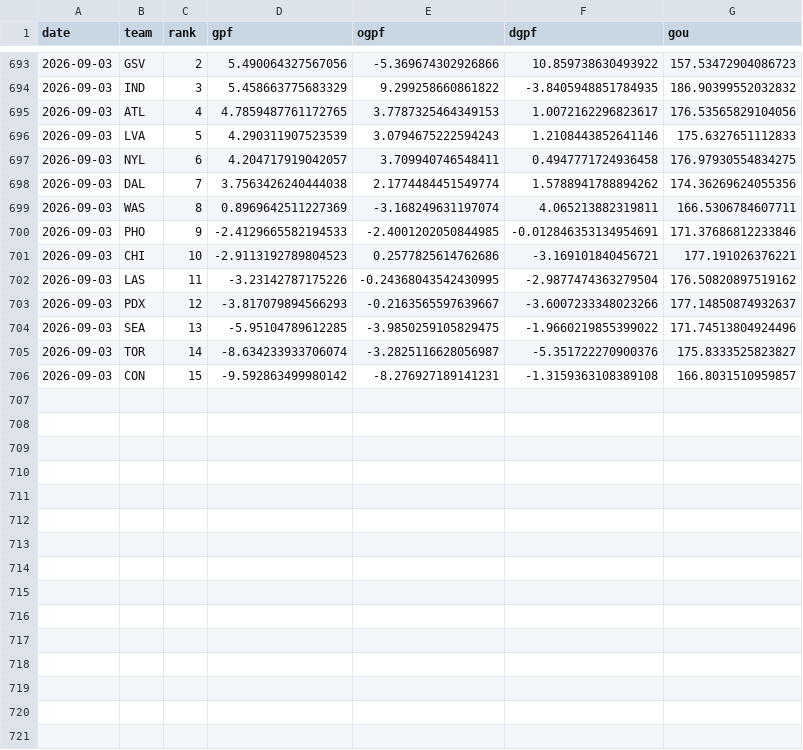
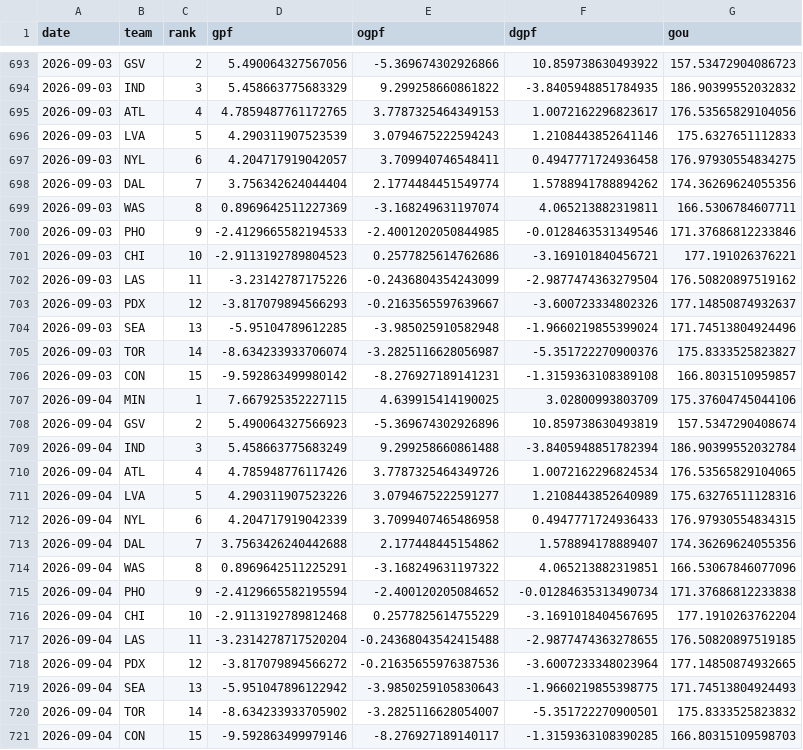
Before and after one commit to k-maaker/wnba-rankings, a CSV file: data/history.csv, drawn as a sheet; only a part is shown, gaps mark what is left out; the diff covers the shown part only.

```diff
--- a/data/history.csv
+++ b/data/history.csv
@@ -697,10 +697,25 @@ date,team,rank,gpf,ogpf,dgpf,gou
 2026-09-03,NYL,6,4.204717919042057,3.709940746548411,0.4947771724936458,176.97930554834275
-2026-09-03,DAL,7,3.7563426240444038,2.1774484451549774,1.5788941788894262,174.36269624055356
+2026-09-03,DAL,7,3.756342624044404,2.1774484451549774,1.5788941788894262,174.36269624055356
 2026-09-03,WAS,8,0.8969642511227369,-3.168249631197074,4.065213882319811,166.5306784607711
-2026-09-03,PHO,9,-2.4129665582194533,-2.4001202050844985,-0.012846353134954691,171.37686812233846
+2026-09-03,PHO,9,-2.4129665582194533,-2.4001202050844985,-0.0128463531349546,171.37686812233846
 2026-09-03,CHI,10,-2.9113192789804523,0.2577825614762686,-3.169101840456721,177.191026376221
-2026-09-03,LAS,11,-3.23142787175226,-0.24368043542430995,-2.9877474363279504,176.50820897519162
-2026-09-03,PDX,12,-3.817079894566293,-0.2163565597639667,-3.6007233348023266,177.14850874932637
-2026-09-03,SEA,13,-5.95104789612285,-3.9850259105829475,-1.9660219855399022,171.74513804924496
+2026-09-03,LAS,11,-3.23142787175226,-0.2436804354243099,-2.9877474363279504,176.50820897519162
+2026-09-03,PDX,12,-3.817079894566293,-0.2163565597639667,-3.600723334802326,177.14850874932637
+2026-09-03,SEA,13,-5.95104789612285,-3.985025910582948,-1.9660219855399024,171.74513804924496
 2026-09-03,TOR,14,-8.634233933706074,-3.2825116628056987,-5.351722270900376,175.8333525823827
 2026-09-03,CON,15,-9.592863499980142,-8.276927189141231,-1.3159363108389108,166.8031510959857
+2026-09-04,MIN,1,7.667925352227115,4.639915414190025,3.02800993803709,175.37604745044106
+2026-09-04,GSV,2,5.490064327566923,-5.369674302926896,10.859738630493819,157.5347290408674
+2026-09-04,IND,3,5.458663775683249,9.299258660861488,-3.8405948851782394,186.90399552032784
+2026-09-04,ATL,4,4.785948776117426,3.7787325464349726,1.0072162296824534,176.53565829104065
+2026-09-04,LVA,5,4.290311907523226,3.0794675222591277,1.2108443852640989,175.63276511128316
+2026-09-04,NYL,6,4.204717919042339,3.7099407465486958,0.4947771724936433,176.97930554834315
+2026-09-04,DAL,7,3.7563426240442688,2.177448445154862,1.578894178889407,174.36269624055356
+2026-09-04,WAS,8,0.8969642511225291,-3.168249631197322,4.065213882319851,166.53067846077096
+2026-09-04,PHO,9,-2.4129665582195594,-2.400120205084652,-0.01284635313490734,171.37686812233838
+2026-09-04,CHI,10,-2.9113192789812468,0.2577825614755229,-3.1691018404567695,177.1910263762204
+2026-09-04,LAS,11,-3.2314278717520204,-0.24368043542415488,-2.9877474363278655,176.50820897519185
+2026-09-04,PDX,12,-3.817079894566272,-0.21635655976387536,-3.6007233348023964,177.14850874932665
+2026-09-04,SEA,13,-5.951047896122942,-3.9850259105830643,-1.9660219855398775,171.74513804924493
+2026-09-04,TOR,14,-8.634233933705902,-3.2825116628054007,-5.351722270900501,175.8333525823832
+2026-09-04,CON,15,-9.592863499979146,-8.276927189140117,-1.3159363108390285,166.80315109598703
```
Also changed, not shown: 1 edited cell elsewhere in this file, data/games.csv, docs/rankings.csv, 1 other file.
